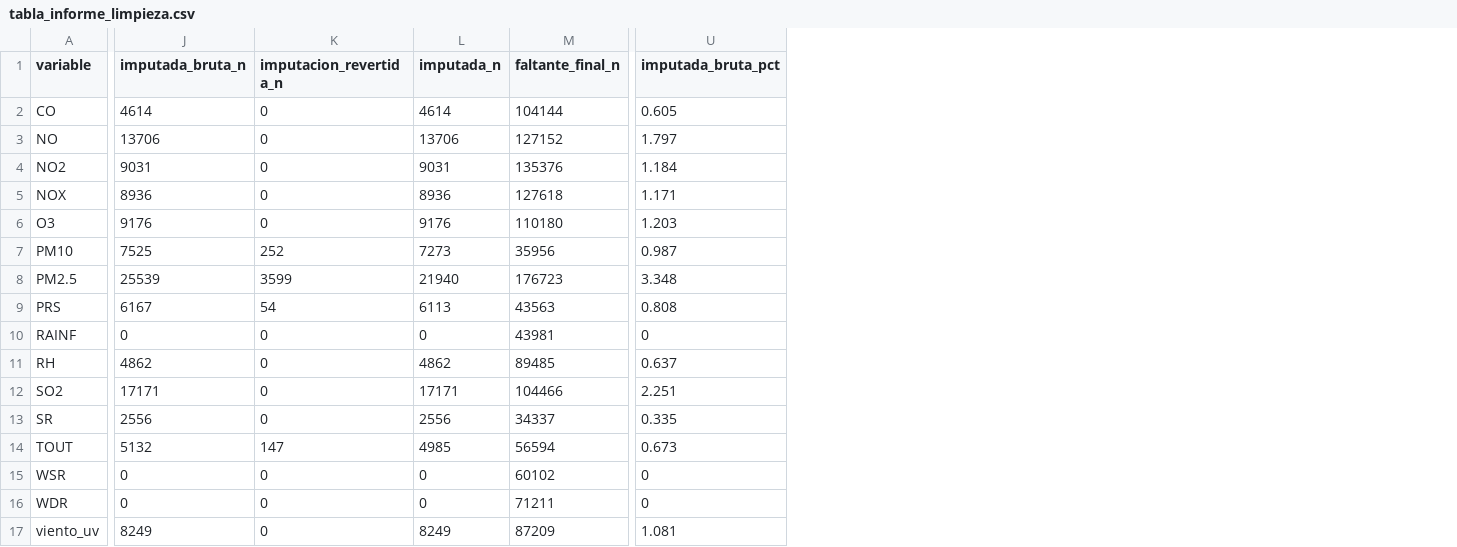
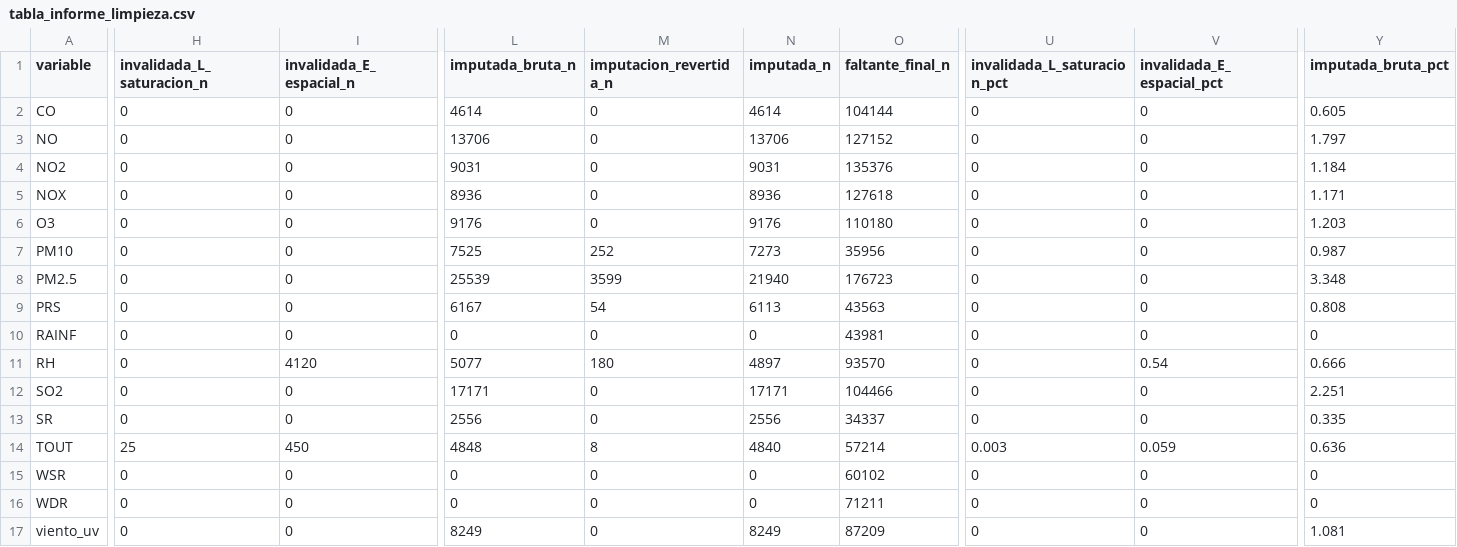
Before and after one commit to Leo-issacs/reto-sima-multivariados, a CSV file: data/clean/tabla_informe_limpieza.csv, drawn as a sheet; only a part is shown, gaps mark what is left out; addresses are those after the commit; the diff covers the shown part only; the diff names each change by its address in the sheet, - before the commit and + after, or states it on an @@ line.

```diff
--- a/data/clean/tabla_informe_limpieza.csv
+++ b/data/clean/tabla_informe_limpieza.csv
+column H (invalidada_L_saturacion_n), rows 2-17: 0 | 0 | 0 | 0 | 0 | 0 | 0 | 0 | 0 | 0 | 0 | 0 | 25 | 0 | 0 | 0
+column I (invalidada_E_espacial_n), rows 2-17: 0 | 0 | 0 | 0 | 0 | 0 | 0 | 0 | 0 | 4120 | 0 | 0 | 450 | 0 | 0 | 0
+column U (invalidada_L_saturacion_pct), rows 2-17: 0 | 0 | 0 | 0 | 0 | 0 | 0 | 0 | 0 | 0 | 0 | 0 | 0.003 | 0 | 0 | 0
+column V (invalidada_E_espacial_pct), rows 2-17: 0 | 0 | 0 | 0 | 0 | 0 | 0 | 0 | 0 | 0.54 | 0 | 0 | 0.059 | 0 | 0 | 0
-L11 (imputada_bruta_n): 4862
+L11 (imputada_bruta_n): 5077
-M11 (imputacion_revertida_n): 0
+M11 (imputacion_revertida_n): 180
-N11 (imputada_n): 4862
+N11 (imputada_n): 4897
-O11 (faltante_final_n): 89485
+O11 (faltante_final_n): 93570
-Y11 (imputada_bruta_pct): 0.637
+Y11 (imputada_bruta_pct): 0.666
-L14 (imputada_bruta_n): 5132
+L14 (imputada_bruta_n): 4848
-M14 (imputacion_revertida_n): 147
+M14 (imputacion_revertida_n): 8
-N14 (imputada_n): 4985
+N14 (imputada_n): 4840
-O14 (faltante_final_n): 56594
+O14 (faltante_final_n): 57214
-Y14 (imputada_bruta_pct): 0.673
+Y14 (imputada_bruta_pct): 0.636
```
Also changed, not shown: 8 edited cells elsewhere in this file, data/clean/cobertura_dias_validos_hoja_anio.csv, 7 other files.
